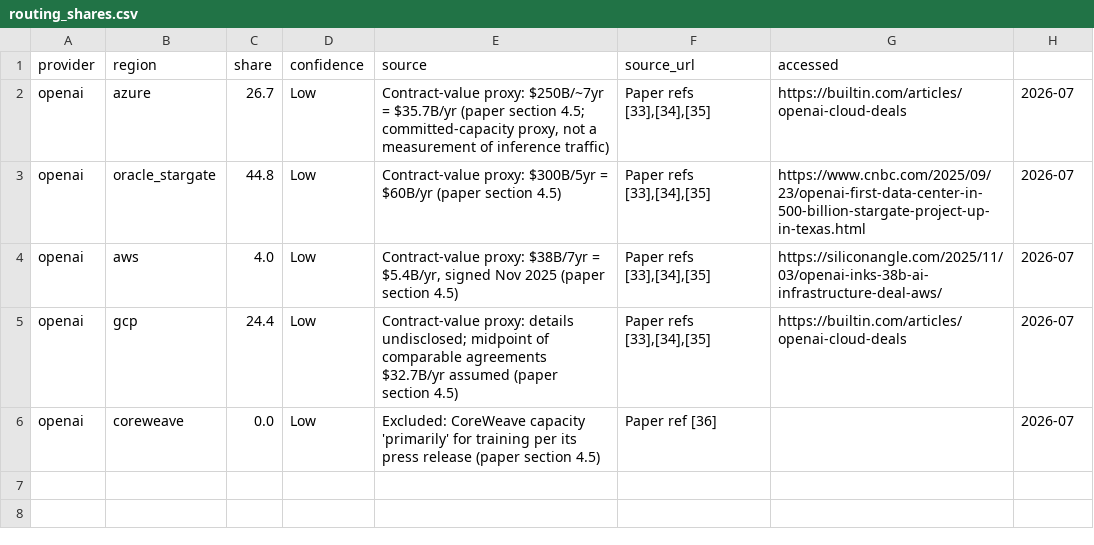
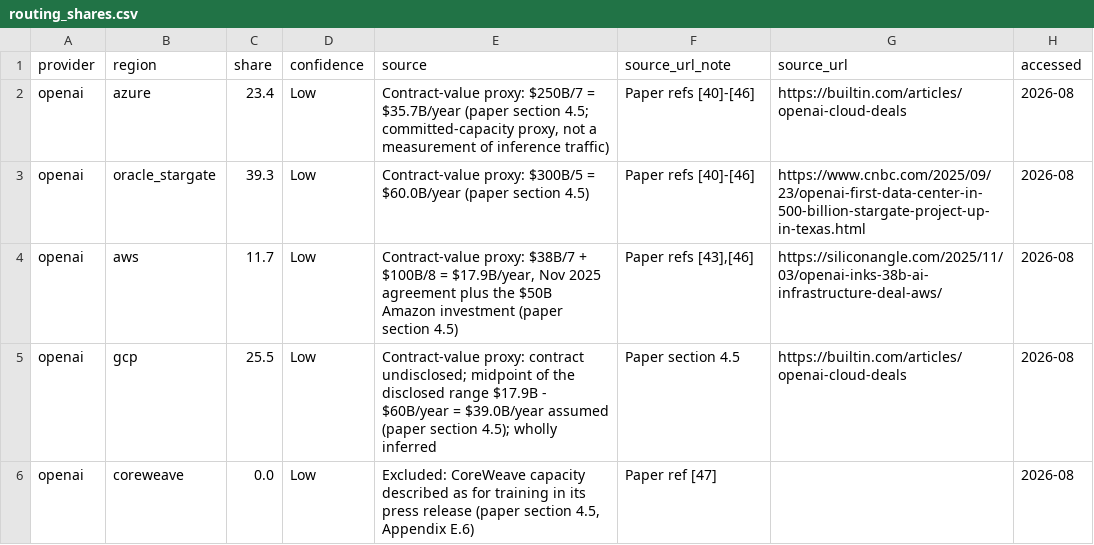
Before and after one commit to InferenceCarbon/inferencecarbon-framework, a CSV file: parameters/routing_shares.csv, drawn as a sheet.

```diff
--- a/parameters/routing_shares.csv
+++ b/parameters/routing_shares.csv
@@ -1,6 +1,6 @@
-provider,region,share,confidence,source,source_url,accessed
-openai,azure,26.7,Low,"Contract-value proxy: $250B/~7yr = $35.7B/yr (paper section 4.5; committed-capacity proxy, not a measurement of inference traffic)","Paper refs [33],[34],[35]",https://builtin.com/articles/openai-cloud-deals,2026-07
-openai,oracle_stargate,44.8,Low,"Contract-value proxy: $300B/5yr = $60B/yr (paper section 4.5)","Paper refs [33],[34],[35]",https://www.cnbc.com/2025/09/23/openai-first-data-center-in-500-billion-stargate-project-up-in-texas.html,2026-07
-openai,aws,4.0,Low,"Contract-value proxy: $38B/7yr = $5.4B/yr, signed Nov 2025 (paper section 4.5)","Paper refs [33],[34],[35]",https://siliconangle.com/2025/11/03/openai-inks-38b-ai-infrastructure-deal-aws/,2026-07
-openai,gcp,24.4,Low,"Contract-value proxy: details undisclosed; midpoint of comparable agreements $32.7B/yr assumed (paper section 4.5)","Paper refs [33],[34],[35]",https://builtin.com/articles/openai-cloud-deals,2026-07
-openai,coreweave,0.0,Low,"Excluded: CoreWeave capacity 'primarily' for training per its press release (paper section 4.5)","Paper ref [36]",,2026-07
+provider,region,share,confidence,source,source_url_note,source_url,accessed
+openai,azure,23.4,Low,"Contract-value proxy: $250B/7 = $35.7B/year (paper section 4.5; committed-capacity proxy, not a measurement of inference traffic)",Paper refs [40]-[46],https://builtin.com/articles/openai-cloud-deals,2026-08
+openai,oracle_stargate,39.3,Low,Contract-value proxy: $300B/5 = $60.0B/year (paper section 4.5),Paper refs [40]-[46],https://www.cnbc.com/2025/09/23/openai-first-data-center-in-500-billion-stargate-project-up-in-texas.html,2026-08
+openai,aws,11.7,Low,"Contract-value proxy: $38B/7 + $100B/8 = $17.9B/year, Nov 2025 agreement plus the $50B Amazon investment (paper section 4.5)","Paper refs [43],[46]",https://siliconangle.com/2025/11/03/openai-inks-38b-ai-infrastructure-deal-aws/,2026-08
+openai,gcp,25.5,Low,Contract-value proxy: contract undisclosed; midpoint of the disclosed range $17.9B - $60B/year = $39.0B/year assumed (paper section 4.5); wholly inferred,Paper section 4.5,https://builtin.com/articles/openai-cloud-deals,2026-08
+openai,coreweave,0.0,Low,"Excluded: CoreWeave capacity described as for training in its press release (paper section 4.5, Appendix E.6)",Paper ref [47],,2026-08
```
Also changed, not shown: parameters/provider_reference.csv, 44 other files.
